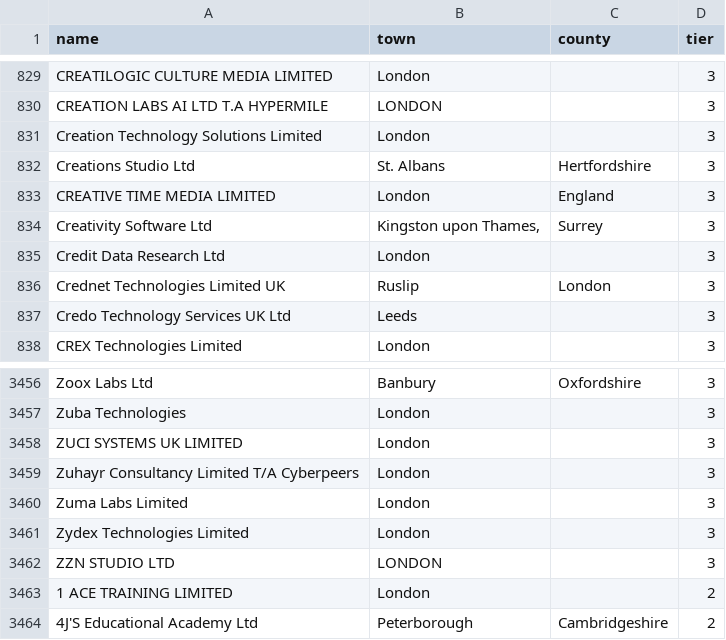
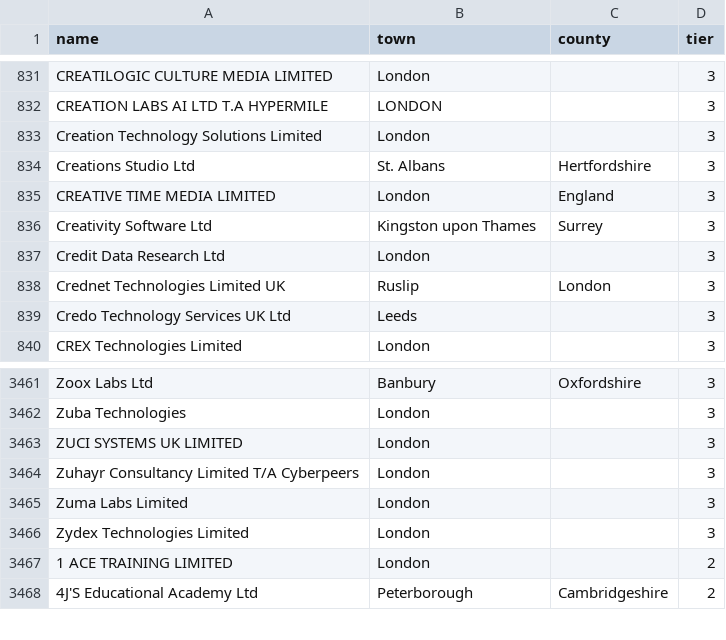
Before and after one commit to RJunderstand/sponsor-register-watch, a CSV file: jobwatch/seed_employers.csv, drawn as a sheet; only a part is shown, gaps mark what is left out; the diff covers the shown part only.

```diff
--- a/jobwatch/seed_employers.csv
+++ b/jobwatch/seed_employers.csv
@@ -833,3 +835,3 @@ Creations Studio Ltd,St. Albans,Hertfordshire,3
 CREATIVE TIME MEDIA LIMITED,London,England,3
-Creativity Software Ltd,"Kingston upon Thames,",Surrey,3
+Creativity Software Ltd,Kingston upon Thames,Surrey,3
 Credit Data Research Ltd,London,,3
@@ -3461,3 +3466,2 @@ Zuma Labs Limited,London,,3
 Zydex Technologies Limited,London,,3
-ZZN STUDIO LTD,LONDON,,3
 1 ACE TRAINING LIMITED,London,,2
```
Also changed, not shown: 8 added rows and 3 removed rows elsewhere in this file, 3 other files.
